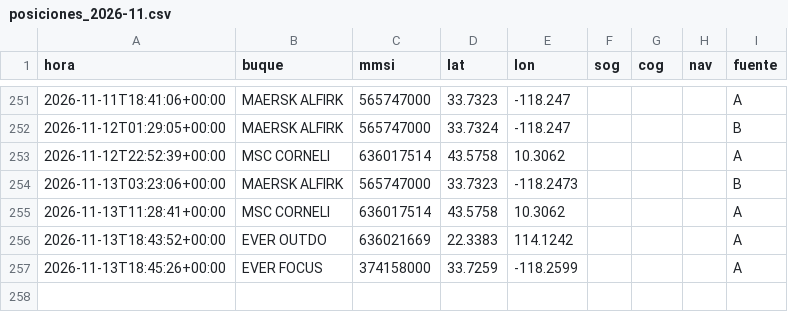
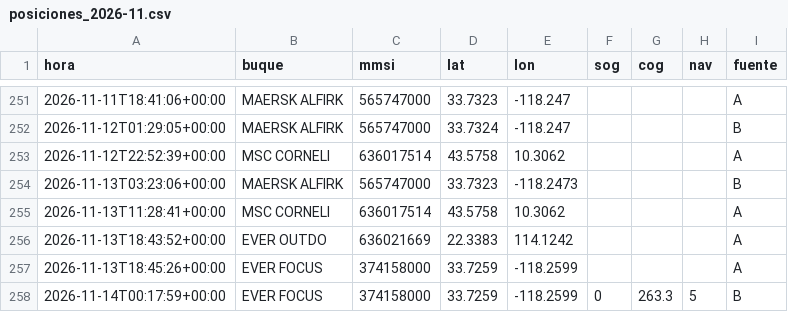
Before and after one commit to jart0988aj-maker/monitoreo-buques, a CSV file: docs/data/historial/posiciones_2026-11.csv, drawn as a sheet; only a part is shown, gaps mark what is left out.

```diff
--- a/docs/data/historial/posiciones_2026-11.csv
+++ b/docs/data/historial/posiciones_2026-11.csv
@@ -257 +257,2 @@ hora,buque,mmsi,lat,lon,sog,cog,nav,fuente
 2026-11-13T18:45:26+00:00,EVER FOCUS,374158000,33.7259,-118.2599,,,,A
+2026-11-14T00:17:59+00:00,EVER FOCUS,374158000,33.7259,-118.2599,0,263.3,5,B
```
Also changed, not shown: docs/data/historial/congestion.csv, 4 other files.
